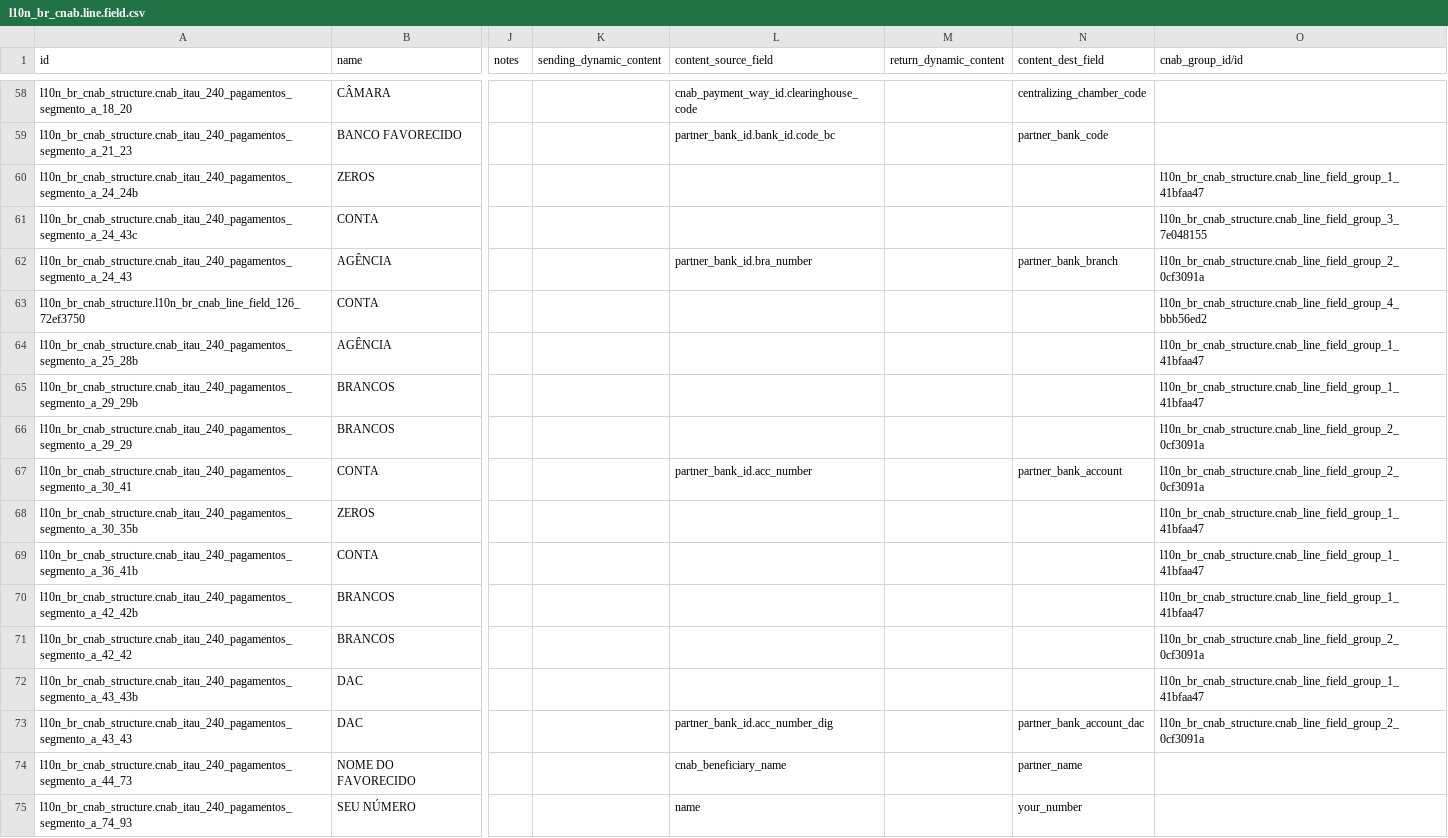
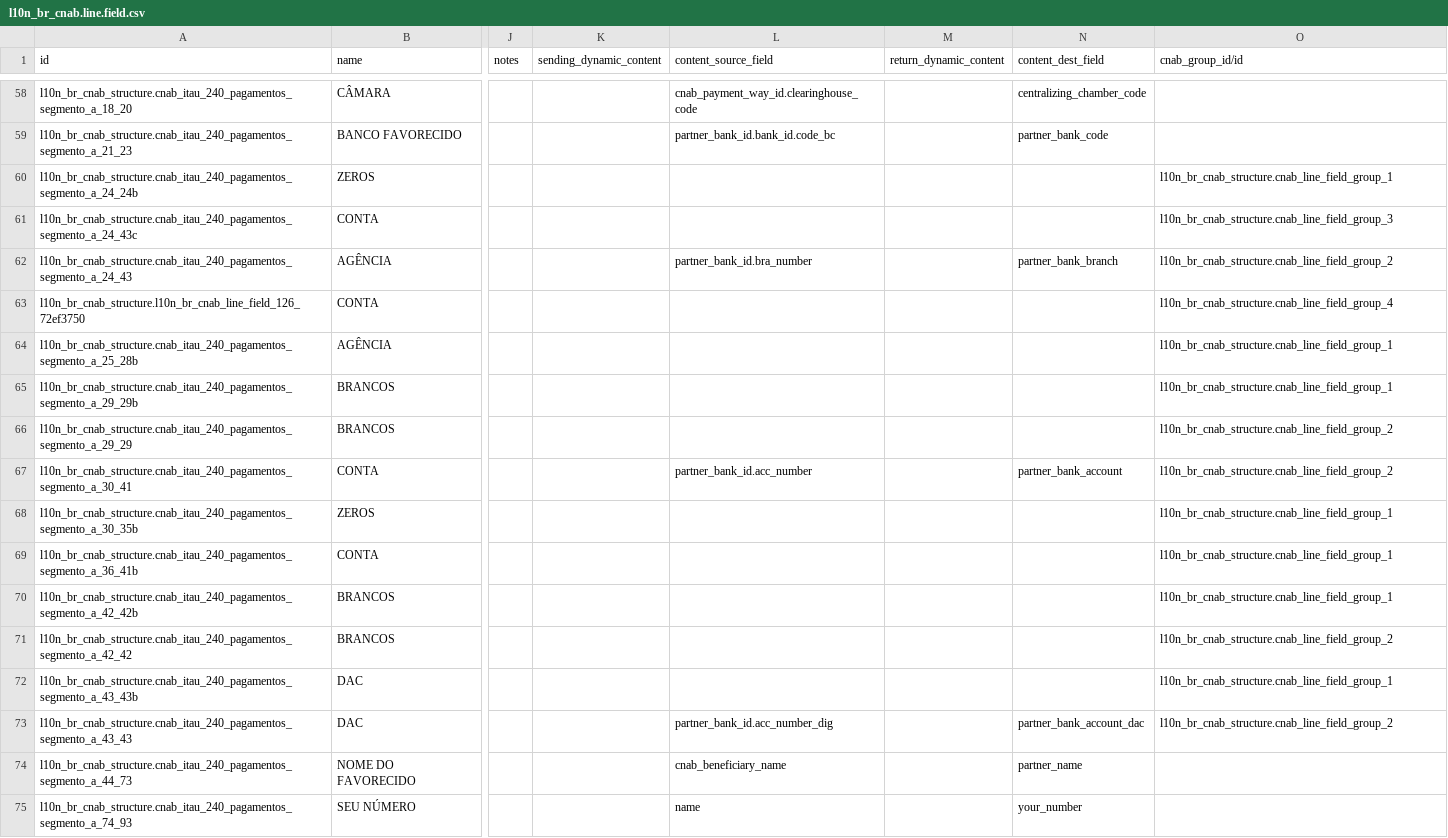
Before and after one commit to akretion/l10n_brazil, a CSV file: l10n_br_cnab_structure/data/l10n_br_cnab.line.field.csv, drawn as a sheet; only a part is shown, gaps mark what is left out; the diff names each change by its address in the sheet, - before the commit and + after, or states it on an @@ line.

Commit message:
[FIX] l10n_br_cnab_structure: fix l10n_br_cnab.line.field.csv ids

```diff
--- a/l10n_br_cnab_structure/data/l10n_br_cnab.line.field.csv
+++ b/l10n_br_cnab_structure/data/l10n_br_cnab.line.field.csv
-O60 (cnab_group_id/id): l10n_br_cnab_structure.cnab_line_field_group_1_41bfaa47
+O60 (cnab_group_id/id): l10n_br_cnab_structure.cnab_line_field_group_1
-O61 (cnab_group_id/id): l10n_br_cnab_structure.cnab_line_field_group_3_7e048155
+O61 (cnab_group_id/id): l10n_br_cnab_structure.cnab_line_field_group_3
-O62 (cnab_group_id/id): l10n_br_cnab_structure.cnab_line_field_group_2_0cf3091a
+O62 (cnab_group_id/id): l10n_br_cnab_structure.cnab_line_field_group_2
-O63 (cnab_group_id/id): l10n_br_cnab_structure.cnab_line_field_group_4_bbb56ed2
+O63 (cnab_group_id/id): l10n_br_cnab_structure.cnab_line_field_group_4
-O64:O65 (cnab_group_id/id): l10n_br_cnab_structure.cnab_line_field_group_1_41bfaa47
+O64:O65 (cnab_group_id/id): l10n_br_cnab_structure.cnab_line_field_group_1
-O66:O67 (cnab_group_id/id): l10n_br_cnab_structure.cnab_line_field_group_2_0cf3091a
+O66:O67 (cnab_group_id/id): l10n_br_cnab_structure.cnab_line_field_group_2
-O68:O70 (cnab_group_id/id): l10n_br_cnab_structure.cnab_line_field_group_1_41bfaa47
+O68:O70 (cnab_group_id/id): l10n_br_cnab_structure.cnab_line_field_group_1
-O71 (cnab_group_id/id): l10n_br_cnab_structure.cnab_line_field_group_2_0cf3091a
+O71 (cnab_group_id/id): l10n_br_cnab_structure.cnab_line_field_group_2
-O72 (cnab_group_id/id): l10n_br_cnab_structure.cnab_line_field_group_1_41bfaa47
+O72 (cnab_group_id/id): l10n_br_cnab_structure.cnab_line_field_group_1
-O73 (cnab_group_id/id): l10n_br_cnab_structure.cnab_line_field_group_2_0cf3091a
+O73 (cnab_group_id/id): l10n_br_cnab_structure.cnab_line_field_group_2
```
